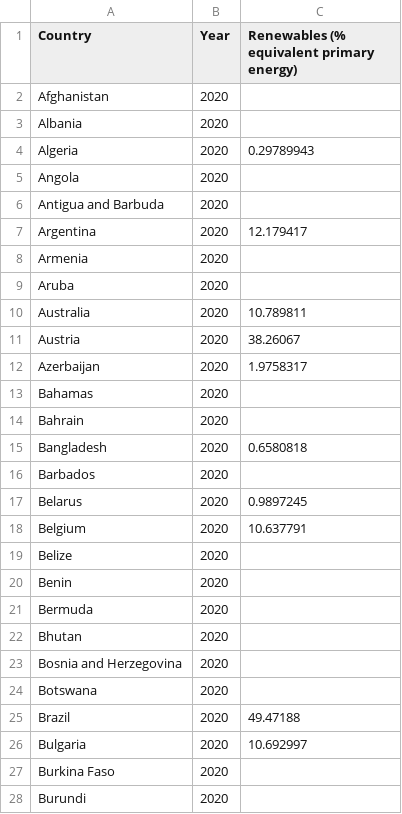
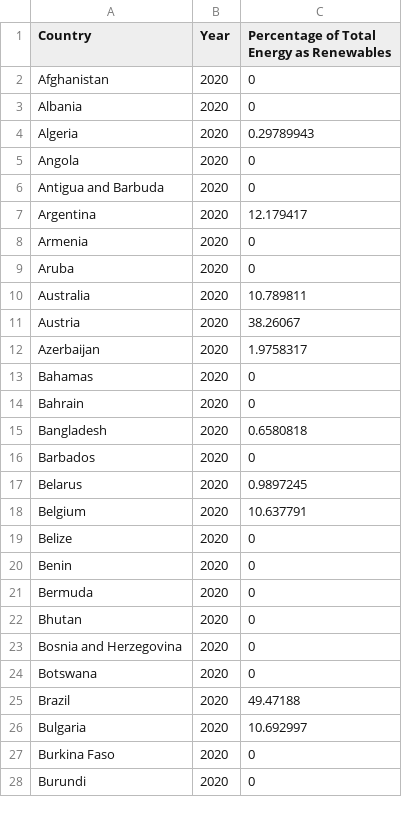
Before and after one commit to dngo0002/FTI3179, a CSV file: SustainableEnergy2020.csv, drawn as a sheet; only a part is shown; the diff covers the shown part only.

```diff
--- a/SustainableEnergy2020.csv
+++ b/SustainableEnergy2020.csv
@@ -1,10 +1,10 @@
-Country,Year,Renewables (% equivalent primary energy)
-Afghanistan,2020,
-Albania,2020,
+Country,Year,Percentage of Total Energy as Renewables
+Afghanistan,2020,0
+Albania,2020,0
 Algeria,2020,0.29789943
-Angola,2020,
-Antigua and Barbuda,2020,
+Angola,2020,0
+Antigua and Barbuda,2020,0
 Argentina,2020,12.179417
-Armenia,2020,
-Aruba,2020,
+Armenia,2020,0
+Aruba,2020,0
 Australia,2020,10.789811
@@ -12,17 +12,17 @@ Austria,2020,38.26067
 Azerbaijan,2020,1.9758317
-Bahamas,2020,
-Bahrain,2020,
+Bahamas,2020,0
+Bahrain,2020,0
 Bangladesh,2020,0.6580818
-Barbados,2020,
+Barbados,2020,0
 Belarus,2020,0.9897245
 Belgium,2020,10.637791
-Belize,2020,
-Benin,2020,
-Bermuda,2020,
-Bhutan,2020,
-Bosnia and Herzegovina,2020,
-Botswana,2020,
+Belize,2020,0
+Benin,2020,0
+Bermuda,2020,0
+Bhutan,2020,0
+Bosnia and Herzegovina,2020,0
+Botswana,2020,0
 Brazil,2020,49.47188
 Bulgaria,2020,10.692997
-Burkina Faso,2020,
-Burundi,2020,
+Burkina Faso,2020,0
+Burundi,2020,0
```
Also changed, not shown: 86 edited cells elsewhere in this file.
